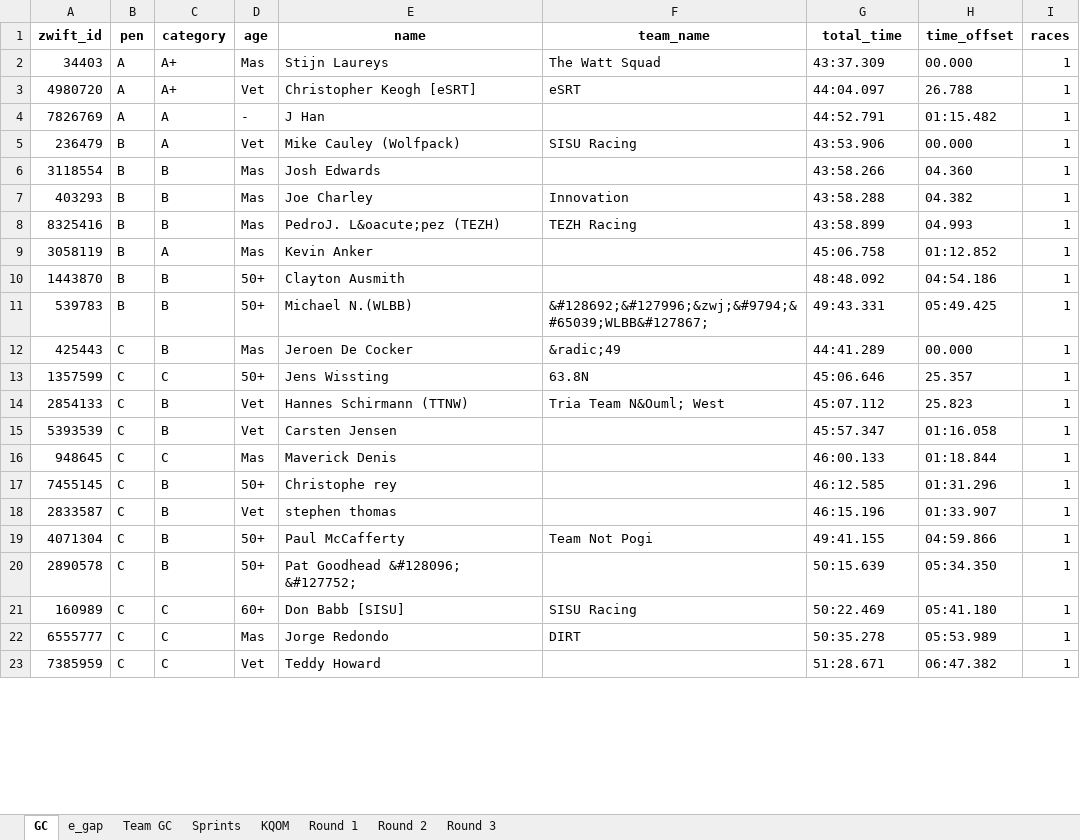
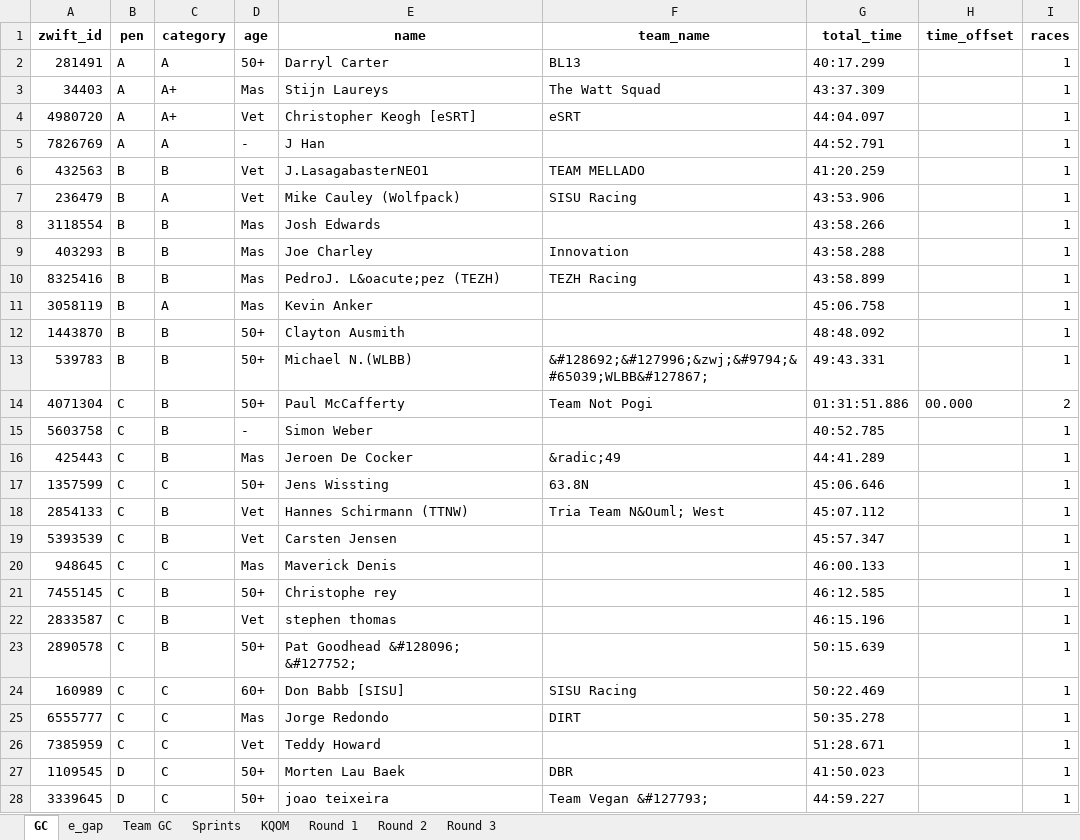
Before and after one commit to gleesonm1/TNP_results, an Excel workbook: Project3/Project3.xlsx, sheet GC, drawn as a sheet; only a part is shown; values as stored, in another font and other column widths than the file's, no borders; removed rows and columns are numbered as before the commit, all else as after; the diff covers the shown part only; the diff names each change by its address in the sheet, - before the commit and + after, or states it on an @@ line.

```diff
--- a/Project3/Project3.xlsx (sheet GC)
+++ b/Project3/Project3.xlsx (sheet GC)
+row 2: 281491 | A | A | 50+ | Darryl Carter | BL13 | 40:17.299 |  | 1
-H3 (time_offset): 00.000
+H3 (time_offset): (empty)
-H4 (time_offset): 26.788
+H4 (time_offset): (empty)
-H5 (time_offset): 01:15.482
+H5 (time_offset): (empty)
+row 6: 432563 | B | B | Vet | J.LasagabasterNEO1 | TEAM MELLADO | 41:20.259 |  | 1
-H7 (time_offset): 00.000
+H7 (time_offset): (empty)
-H8 (time_offset): 04.360
+H8 (time_offset): (empty)
-H9 (time_offset): 04.382
+H9 (time_offset): (empty)
-H10 (time_offset): 04.993
+H10 (time_offset): (empty)
-H11 (time_offset): 01:12.852
+H11 (time_offset): (empty)
-H12 (time_offset): 04:54.186
+H12 (time_offset): (empty)
-H13 (time_offset): 05:49.425
+H13 (time_offset): (empty)
+row 14: 4071304 | C | B | 50+ | Paul McCafferty | Team Not Pogi | 01:31:51.886 | 00.000 | 2
+row 15: 5603758 | C | B | - | Simon Weber |  | 40:52.785 |  | 1
-H16 (time_offset): 00.000
+H16 (time_offset): (empty)
-H17 (time_offset): 25.357
+H17 (time_offset): (empty)
-H18 (time_offset): 25.823
+H18 (time_offset): (empty)
-H19 (time_offset): 01:16.058
+H19 (time_offset): (empty)
-H20 (time_offset): 01:18.844
+H20 (time_offset): (empty)
-H21 (time_offset): 01:31.296
+H21 (time_offset): (empty)
-H22 (time_offset): 01:33.907
+H22 (time_offset): (empty)
-row 19: 4071304 | C | B | 50+ | Paul McCafferty | Team Not Pogi | 49:41.155 | 04:59.866 | 1
-H23 (time_offset): 05:34.350
+H23 (time_offset): (empty)
-H24 (time_offset): 05:41.180
+H24 (time_offset): (empty)
-H25 (time_offset): 05:53.989
+H25 (time_offset): (empty)
-H26 (time_offset): 06:47.382
+H26 (time_offset): (empty)
+row 27: 1109545 | D | C | 50+ | Morten Lau Baek | DBR | 41:50.023 |  | 1
+row 28: 3339645 | D | C | 50+ | joao teixeira | Team Vegan &#127793; | 44:59.227 |  | 1
```
Also changed, not shown: 2 added rows and 7 edited cells elsewhere in this sheet, sheet Sprints, sheet KQOM, sheet e_gap, sheet Round 2, sheet Team GC.
